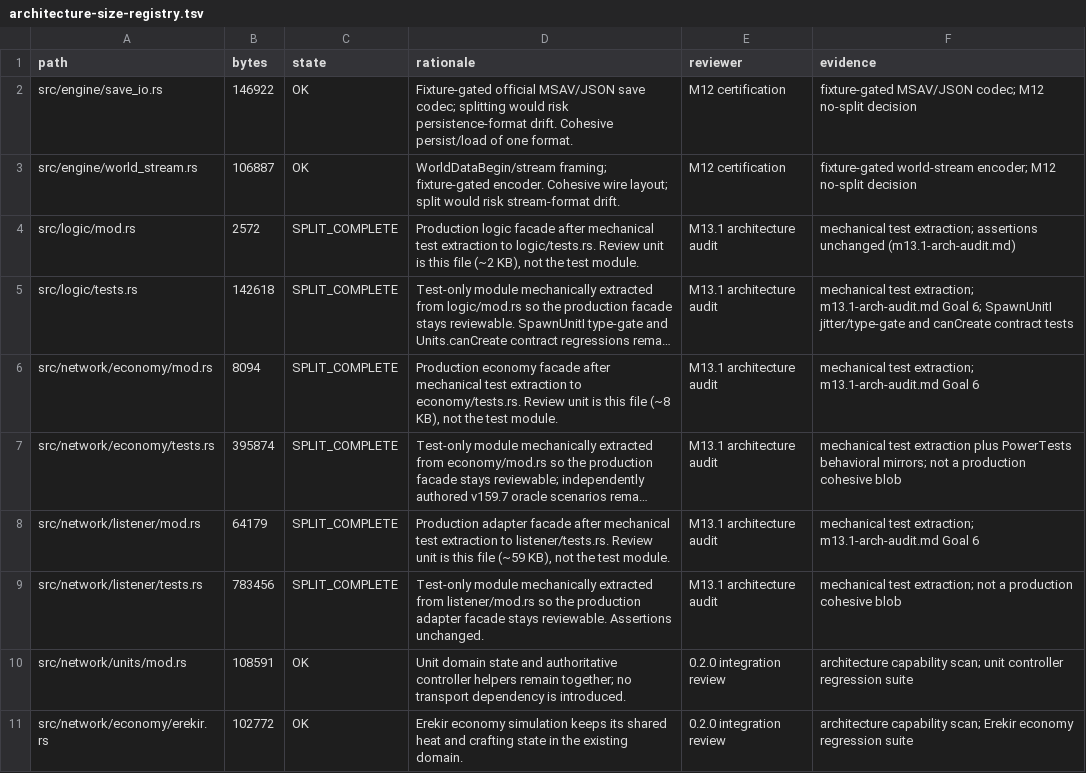
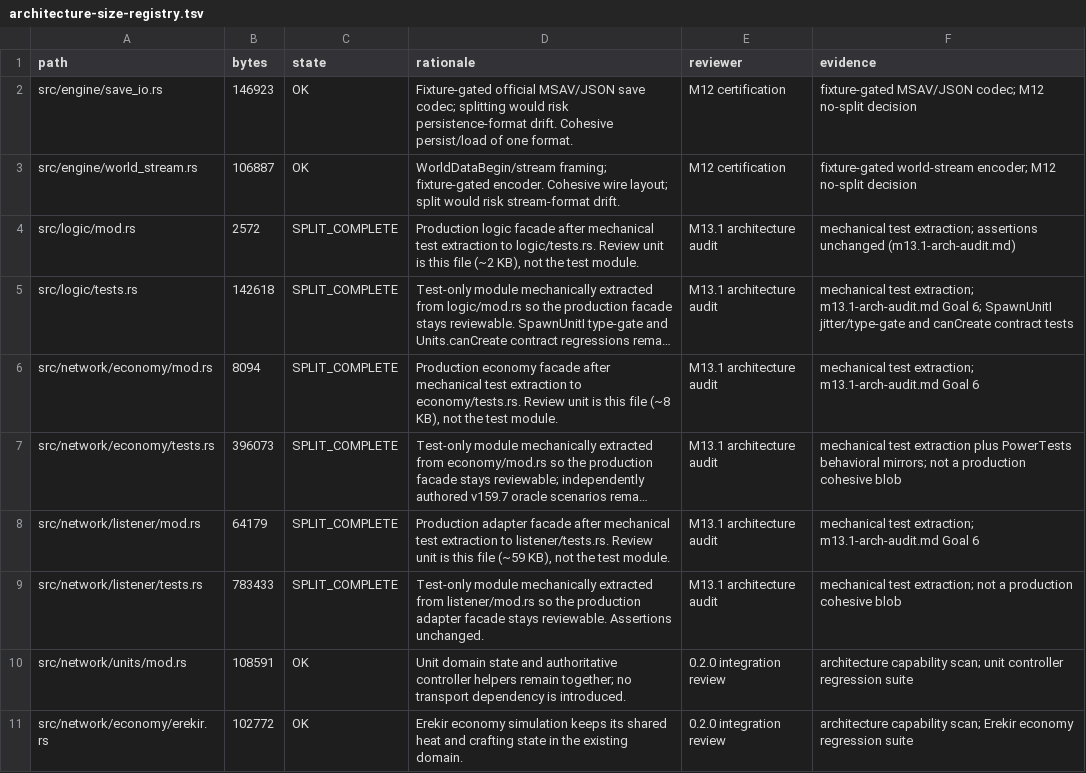
Before and after one commit to DR4G4NS/Oxide, a TSV file: migration-reports/architecture-size-registry.tsv, drawn as a sheet; only a part is shown; long unchanged cells end in …; the diff names each change by its address in the sheet, - before the commit and + after, or states it on an @@ line.

Commit message:
Refresh architecture size registry

```diff
--- a/migration-reports/architecture-size-registry.tsv
+++ b/migration-reports/architecture-size-registry.tsv
-B2 (bytes): 146922
+B2 (bytes): 146923
-B7 (bytes): 395874
+B7 (bytes): 396073
-B9 (bytes): 783456
+B9 (bytes): 783433
```
